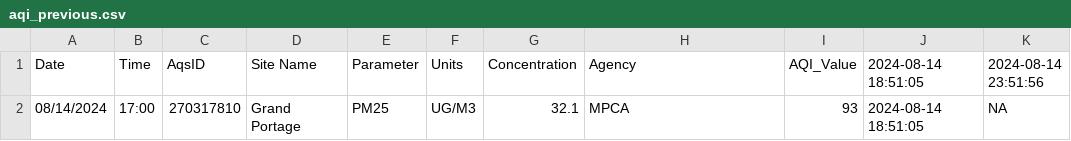
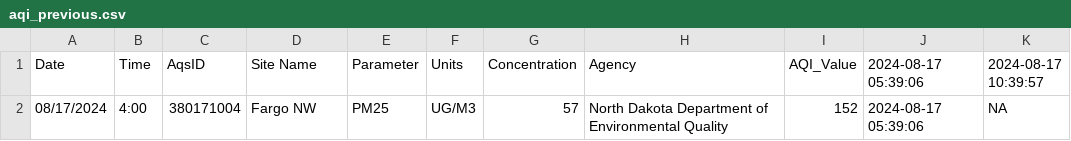
Before and after one commit to MPCA-air/aqi-watch, a CSV file: data/aqi_previous.csv, drawn as a sheet.

```diff
--- a/data/aqi_previous.csv
+++ b/data/aqi_previous.csv
@@ -1,2 +1,2 @@
-"Date","Time","AqsID","Site Name","Parameter","Units","Concentration","Agency","AQI_Value","2024-08-14 18:51:05","2024-08-14 23:51:56"
-"08/14/2024","17:00","270317810","Grand Portage","PM25","UG/M3",32.1,"MPCA",93,"2024-08-14 18:51:05",NA
+"Date","Time","AqsID","Site Name","Parameter","Units","Concentration","Agency","AQI_Value","2024-08-17 05:39:06","2024-08-17 10:39:57"
+"08/17/2024","4:00","380171004","Fargo NW","PM25","UG/M3",57,"North Dakota Department of Environmental Quality",152,"2024-08-17 05:39:06",NA
```
Also changed, not shown: 8 other files.
